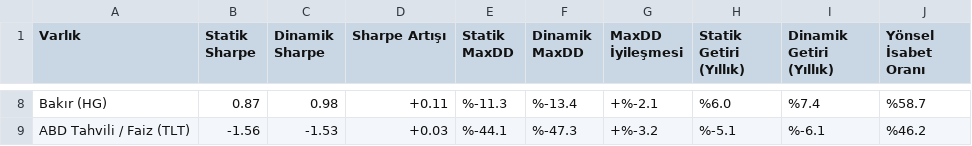
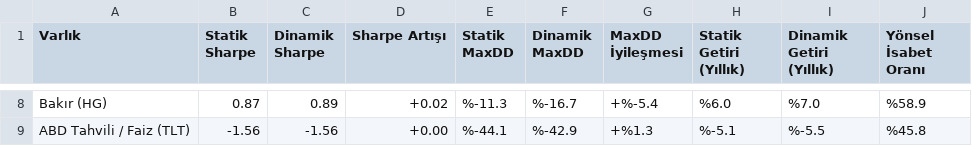
Before and after one commit to evsayar33-oss/macro-model, a CSV file: asset_dynamic_backtest_results.csv, drawn as a sheet; only a part is shown, gaps mark what is left out; the diff covers the shown part only; the diff names each change by its address in the sheet, - before the commit and + after, or states it on an @@ line.

```diff
--- a/asset_dynamic_backtest_results.csv
+++ b/asset_dynamic_backtest_results.csv
-C8 (Dinamik Sharpe): 0.98
+C8 (Dinamik Sharpe): 0.89
-D8 (Sharpe Artışı): +0.11
+D8 (Sharpe Artışı): +0.02
-F8 (Dinamik MaxDD): %-13.4
+F8 (Dinamik MaxDD): %-16.7
-G8 (MaxDD İyileşmesi): +%-2.1
+G8 (MaxDD İyileşmesi): +%-5.4
-I8 (Dinamik Getiri (Yıllık)): %7.4
+I8 (Dinamik Getiri (Yıllık)): %7.0
-J8 (Yönsel İsabet Oranı): %58.7
+J8 (Yönsel İsabet Oranı): %58.9
-C9 (Dinamik Sharpe): -1.53
+C9 (Dinamik Sharpe): -1.56
-D9 (Sharpe Artışı): +0.03
+D9 (Sharpe Artışı): +0.00
-F9 (Dinamik MaxDD): %-47.3
+F9 (Dinamik MaxDD): %-42.9
-G9 (MaxDD İyileşmesi): +%-3.2
+G9 (MaxDD İyileşmesi): +%1.3
-I9 (Dinamik Getiri (Yıllık)): %-6.1
+I9 (Dinamik Getiri (Yıllık)): %-5.5
-J9 (Yönsel İsabet Oranı): %46.2
+J9 (Yönsel İsabet Oranı): %45.8
```
Also changed, not shown: 32 edited cells elsewhere in this file.
